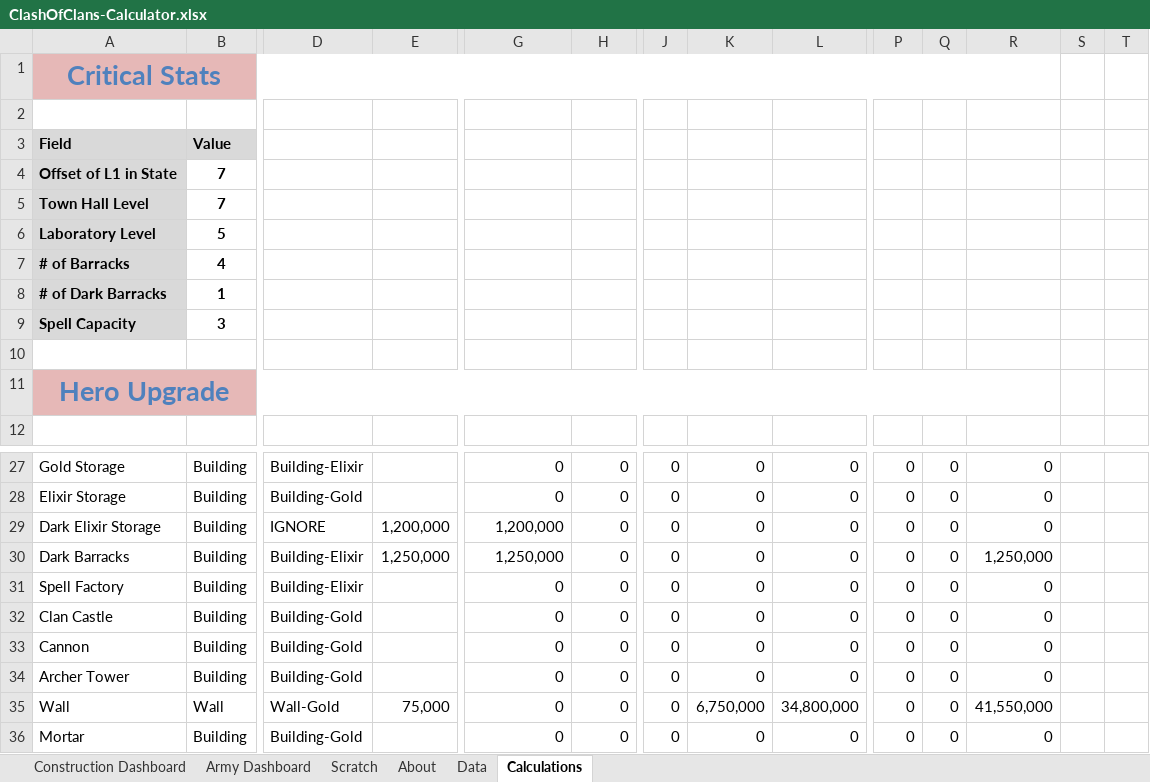
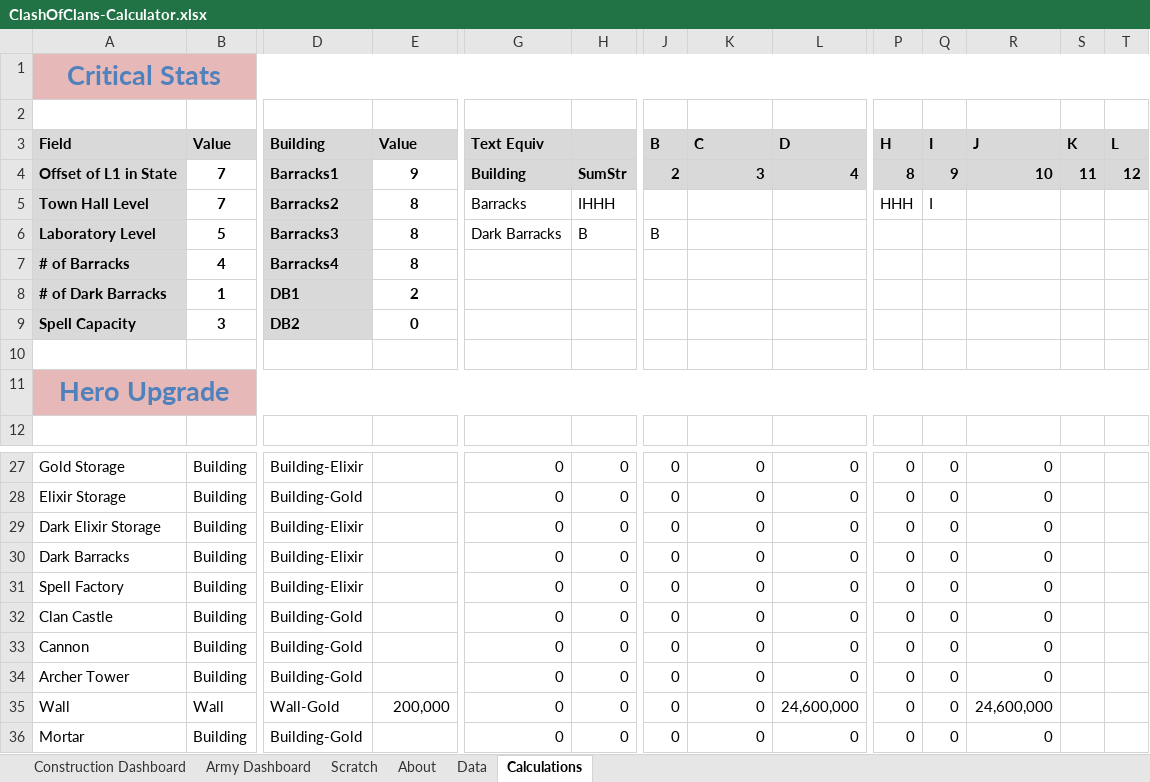
Before and after one commit to straxhaber/clashofclans-calculator, an Excel workbook: ClashOfClans-Calculator.xlsx, sheet Calculations, drawn as a sheet; only a part is shown, gaps mark what is left out; values as stored, in another font and other column widths than the file's, no borders; conditional formats and table styles not drawn; removed rows and columns are numbered as before the commit, all else as after; rows hold the shown columns only; the diff covers the shown part only; the diff names each change by its address in the sheet, - before the commit and + after, or states it on an @@ line.

Commit message:
Added table to calculate an efficient distribution of units per Barracks; disabled highlighting of skipped buildings/upgrades; Added barracks/DB boost logic, provided option to ignore barracks capacity

```diff
--- a/ClashOfClans-Calculator.xlsx (sheet Calculations)
+++ b/ClashOfClans-Calculator.xlsx (sheet Calculations)
-A1:R1 merged
+A1:T1 merged
-S1:T1 fill: none
+S1:T1 fill: #E6B8B7
-row 3: Field | Value
-row 4: Offset of L1 in State | 7
-row 5: Town Hall Level | 7
-row 6: Laboratory Level | 5
+row 3: Field | Value | Building | Value | Text Equiv |  | B | C | D | H | I | J | K | L
+row 4: Offset of L1 in State | 7 | Barracks1 | 9 | Building | SumStr | 2 | 3 | 4 | 8 | 9 | 10 | 11 | 12
+row 5: Town Hall Level | 7 | Barracks2 | 8 | Barracks | IHHH |  |  |  | HHH | I
+row 6: Laboratory Level | 5 | Barracks3 | 8 | Dark Barracks | B | B
-D7: (empty)
+D7: Barracks4
-D7:D9 fill: none
+D7:D9 fill: #D9D9D9
-E7: (empty)
+E7: 8
-D8: (empty)
+D8: DB1
-E8: (empty)
+E8: 2
-D9: (empty)
+D9: DB2
-E9: (empty)
+E9: 0
-A11:R11 merged
+A11:T11 merged
-S11:T11 fill: none
+S11:T11 fill: #E6B8B7
-D29: IGNORE
+D29: Building-Elixir
-E29: 1,200,000
+E29: (empty)
-G29: 1,200,000
+G29: 0
-E30: 1,250,000
+E30: (empty)
-G30: 1,250,000
+G30: 0
-R30: 1,250,000
+R30: 0
-E35: 75,000
+E35: 200,000
-K35: 6,750,000
+K35: 0
-L35: 34,800,000
+L35: 24,600,000
-R35: 41,550,000
+R35: 24,600,000
```
Also changed, not shown: 26 edited cells, cell formats and merged cells elsewhere in this sheet, sheet Army Dashboard, sheet Data, sheet Construction Dashboard, sheet About, formulas that keep their value, hidden cells.
